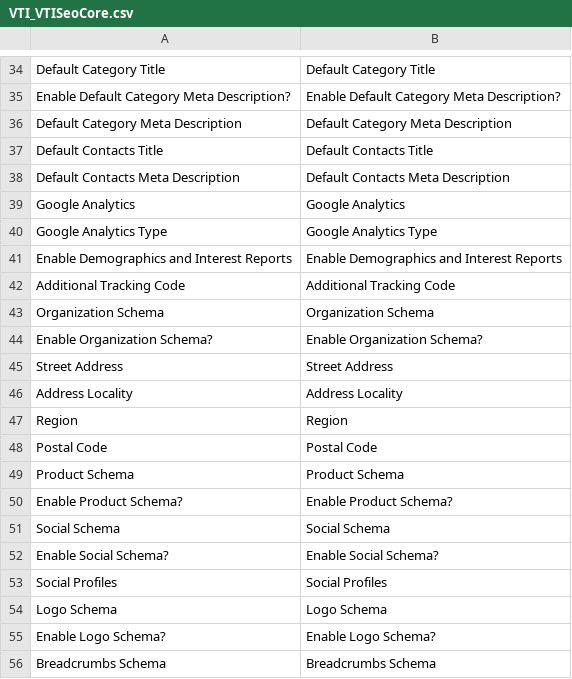
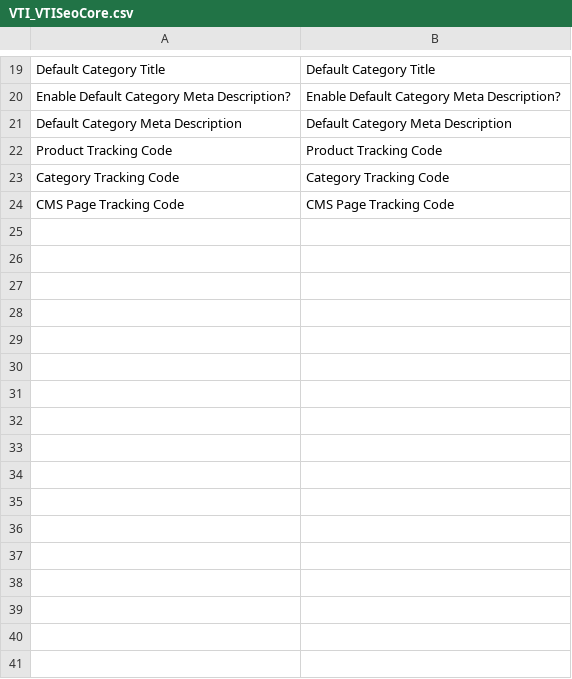
Before and after one commit to natansdj/CreareSEO, a CSV file: app/locale/en_US/VTI_VTISeoCore.csv, drawn as a sheet; only a part is shown, gaps mark what is left out; the shorter side is filled out with more unchanged rows; the diff covers the shown part only; the diff names each change by its address in the sheet, - before the commit and + after, or states it on an @@ line.

```diff
--- a/app/locale/en_US/VTI_VTISeoCore.csv
+++ b/app/locale/en_US/VTI_VTISeoCore.csv
-row 37: Default Contacts Title | Default Contacts Title
-row 38: Default Contacts Meta Description | Default Contacts Meta Description
-row 39: Google Analytics | Google Analytics
-row 40: Google Analytics Type | Google Analytics Type
-row 41: Enable Demographics and Interest Reports | Enable Demographics and Interest Reports
-row 42: Additional Tracking Code | Additional Tracking Code
-row 43: Organization Schema | Organization Schema
-row 44: Enable Organization Schema? | Enable Organization Schema?
-row 45: Street Address | Street Address
-row 46: Address Locality | Address Locality
-row 47: Region | Region
-row 48: Postal Code | Postal Code
-row 49: Product Schema | Product Schema
-row 50: Enable Product Schema? | Enable Product Schema?
-row 51: Social Schema | Social Schema
-row 52: Enable Social Schema? | Enable Social Schema?
-row 53: Social Profiles | Social Profiles
-row 54: Logo Schema | Logo Schema
-row 55: Enable Logo Schema? | Enable Logo Schema?
-row 56: Breadcrumbs Schema | Breadcrumbs Schema
```
Also changed, not shown: 33 removed rows elsewhere in this file, 35 other files.
